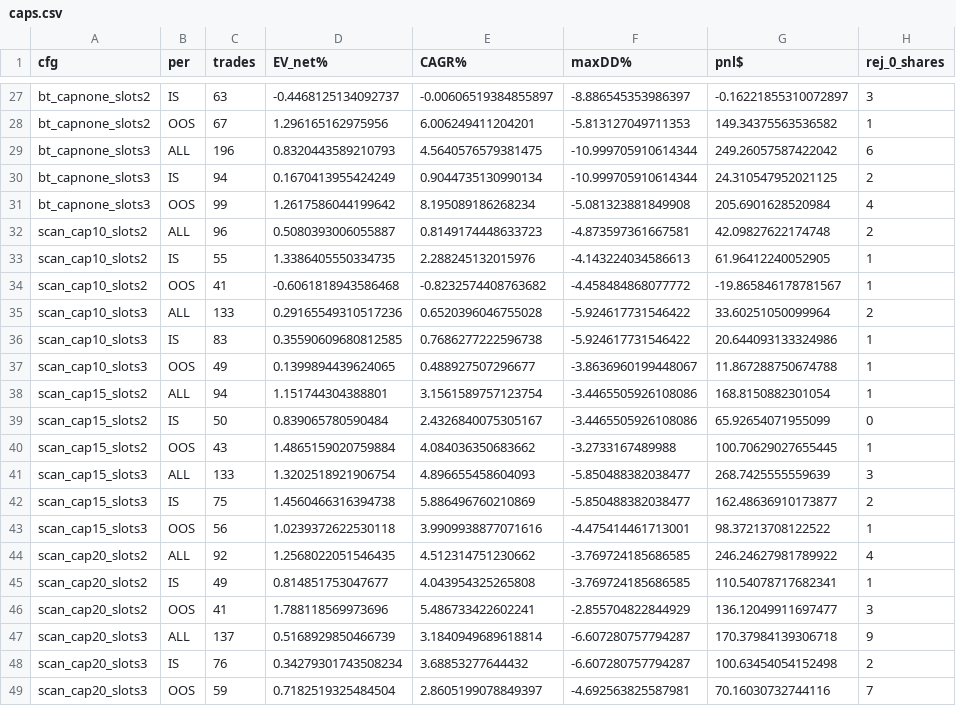
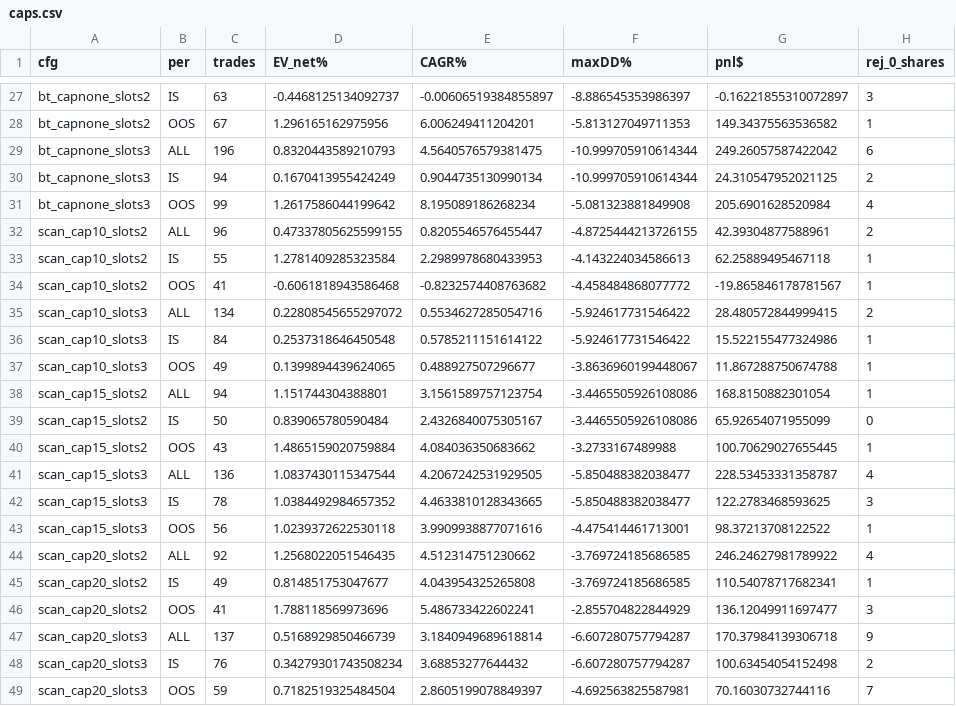
Before and after one commit to eggtartqaq-star/horse-monitor, a CSV file: strategy/v6.6/results/caps.csv, drawn as a sheet; only a part is shown, gaps mark what is left out.

```diff
--- a/strategy/v6.6/results/caps.csv
+++ b/strategy/v6.6/results/caps.csv
@@ -31,7 +31,7 @@ bt_capnone_slots3,IS,94,0.1670413955424249,0.9044735130990134,-10.99970591061434
 bt_capnone_slots3,OOS,99,1.2617586044199642,8.195089186268234,-5.081323881849908,205.6901628520984,4
-scan_cap10_slots2,ALL,96,0.5080393006055887,0.8149174448633723,-4.873597361667581,42.09827622174748,2
-scan_cap10_slots2,IS,55,1.3386405550334735,2.288245132015976,-4.143224034586613,61.96412240052905,1
+scan_cap10_slots2,ALL,96,0.47337805625599155,0.8205546576455447,-4.8725444213726155,42.39304877588961,2
+scan_cap10_slots2,IS,55,1.2781409285323584,2.2989978680433953,-4.143224034586613,62.25889495467118,1
 scan_cap10_slots2,OOS,41,-0.6061818943586468,-0.8232574408763682,-4.458484868077772,-19.865846178781567,1
-scan_cap10_slots3,ALL,133,0.29165549310517236,0.6520396046755028,-5.924617731546422,33.60251050099964,2
-scan_cap10_slots3,IS,83,0.35590609680812585,0.7686277222596738,-5.924617731546422,20.644093133324986,1
+scan_cap10_slots3,ALL,134,0.22808545655297072,0.5534627285054716,-5.924617731546422,28.480572844999415,2
+scan_cap10_slots3,IS,84,0.2537318646450548,0.5785211151614122,-5.924617731546422,15.522155477324986,1
 scan_cap10_slots3,OOS,49,0.1399894439624065,0.488927507296677,-3.8636960199448067,11.867288750674788,1
@@ -40,4 +40,4 @@ scan_cap15_slots2,IS,50,0.839065780590484,2.4326840075305167,-3.4465505926108086
 scan_cap15_slots2,OOS,43,1.4865159020759884,4.084036350683662,-3.2733167489988,100.70629027655445,1
-scan_cap15_slots3,ALL,133,1.3202518921906754,4.896655458604093,-5.850488382038477,268.7425555559639,3
-scan_cap15_slots3,IS,75,1.4560466316394738,5.886496760210869,-5.850488382038477,162.48636910173877,2
+scan_cap15_slots3,ALL,136,1.0837430115347544,4.2067242531929505,-5.850488382038477,228.53453331358787,4
+scan_cap15_slots3,IS,78,1.0384492984657352,4.4633810128343665,-5.850488382038477,122.2783468593625,3
 scan_cap15_slots3,OOS,56,1.0239372622530118,3.9909938877071616,-4.475414461713001,98.37213708122522,1
```
Also changed, not shown: strategy/v6.6/results/equity_scanner_path.csv, strategy/v6.6/results/sensitivity.csv, 4 other files.
